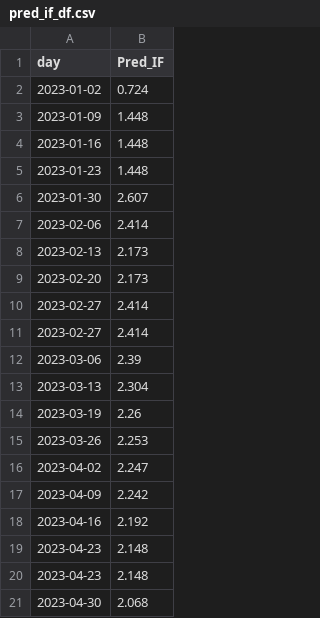
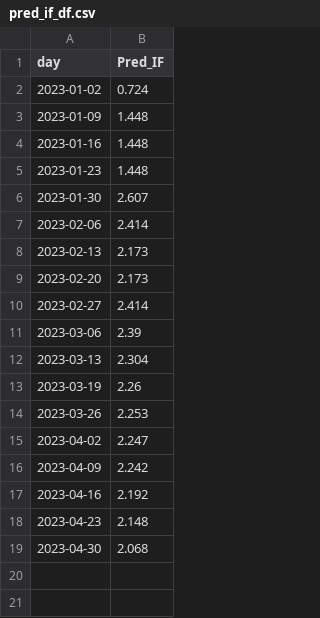
Before and after one commit to Wqing35/phenomics, a CSV file: weekly_online_paper_metrices/pred_if_df.csv, drawn as a sheet; the diff names each change by its address in the sheet, - before the commit and + after, or states it on an @@ line.

```diff
--- a/weekly_online_paper_metrices/pred_if_df.csv
+++ b/weekly_online_paper_metrices/pred_if_df.csv
-row 11: 2023-02-27 | 2.414
-row 19: 2023-04-23 | 2.148
```
Also changed, not shown: 2 other files.
